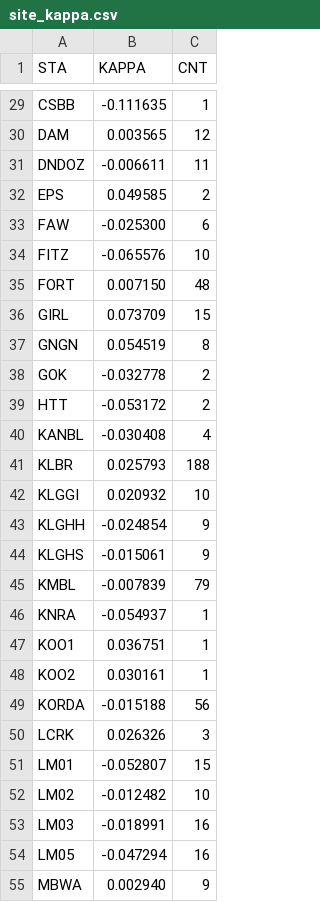
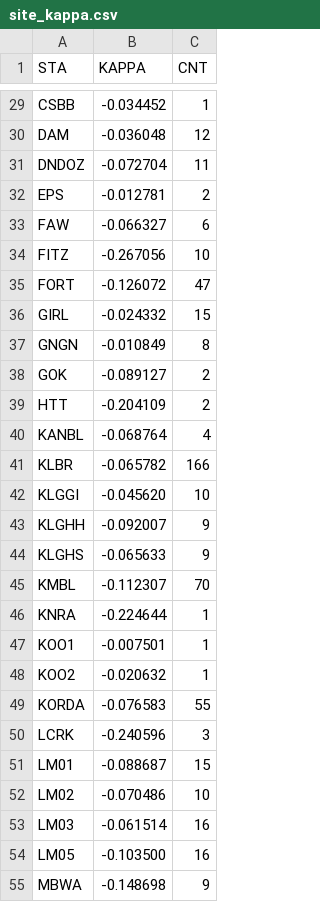
Before and after one commit to treviallen/manuscripts, a CSV file: 2024/swan_attenuation/site_kappa.csv, drawn as a sheet; only a part is shown, gaps mark what is left out; the diff covers the shown part only; the diff names each change by its address in the sheet, - before the commit and + after, or states it on an @@ line.

```diff
--- a/2024/swan_attenuation/site_kappa.csv
+++ b/2024/swan_attenuation/site_kappa.csv
-B29 (KAPPA): -0.111635
+B29 (KAPPA): -0.034452
-B30 (KAPPA): 0.003565
+B30 (KAPPA): -0.036048
-B31 (KAPPA): -0.006611
+B31 (KAPPA): -0.072704
-B32 (KAPPA): 0.049585
+B32 (KAPPA): -0.012781
-B33 (KAPPA): -0.025300
+B33 (KAPPA): -0.066327
-B34 (KAPPA): -0.065576
+B34 (KAPPA): -0.267056
-B35 (KAPPA): 0.007150
+B35 (KAPPA): -0.126072
-C35 (CNT): 48
+C35 (CNT): 47
-B36 (KAPPA): 0.073709
+B36 (KAPPA): -0.024332
-B37 (KAPPA): 0.054519
+B37 (KAPPA): -0.010849
-B38 (KAPPA): -0.032778
+B38 (KAPPA): -0.089127
-B39 (KAPPA): -0.053172
+B39 (KAPPA): -0.204109
-B40 (KAPPA): -0.030408
+B40 (KAPPA): -0.068764
-B41 (KAPPA): 0.025793
+B41 (KAPPA): -0.065782
-C41 (CNT): 188
+C41 (CNT): 166
-B42 (KAPPA): 0.020932
+B42 (KAPPA): -0.045620
-B43 (KAPPA): -0.024854
+B43 (KAPPA): -0.092007
-B44 (KAPPA): -0.015061
+B44 (KAPPA): -0.065633
-B45 (KAPPA): -0.007839
+B45 (KAPPA): -0.112307
-C45 (CNT): 79
+C45 (CNT): 70
-B46 (KAPPA): -0.054937
+B46 (KAPPA): -0.224644
-B47 (KAPPA): 0.036751
+B47 (KAPPA): -0.007501
-B48 (KAPPA): 0.030161
+B48 (KAPPA): -0.020632
-B49 (KAPPA): -0.015188
+B49 (KAPPA): -0.076583
-C49 (CNT): 56
+C49 (CNT): 55
-B50 (KAPPA): 0.026326
+B50 (KAPPA): -0.240596
-B51 (KAPPA): -0.052807
+B51 (KAPPA): -0.088687
-B52 (KAPPA): -0.012482
+B52 (KAPPA): -0.070486
-B53 (KAPPA): -0.018991
+B53 (KAPPA): -0.061514
-B54 (KAPPA): -0.047294
+B54 (KAPPA): -0.103500
-B55 (KAPPA): 0.002940
+B55 (KAPPA): -0.148698
```
Also changed, not shown: 135 edited cells elsewhere in this file, 2024/swan_attenuation/event_filtering_lookup.csv, 9 other files.
